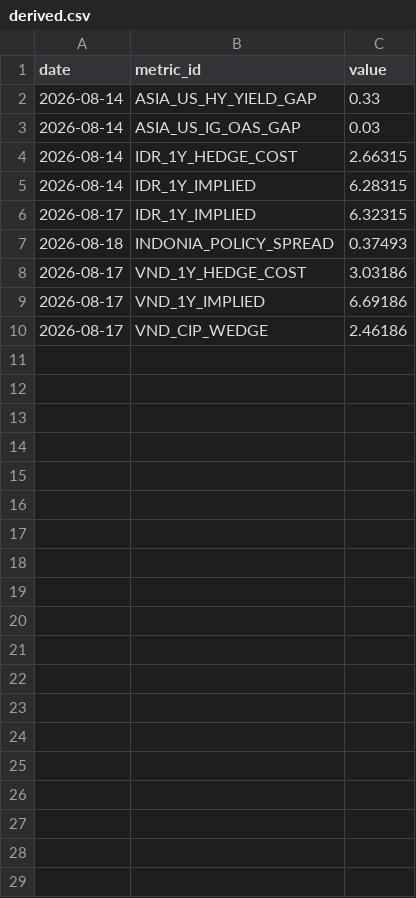
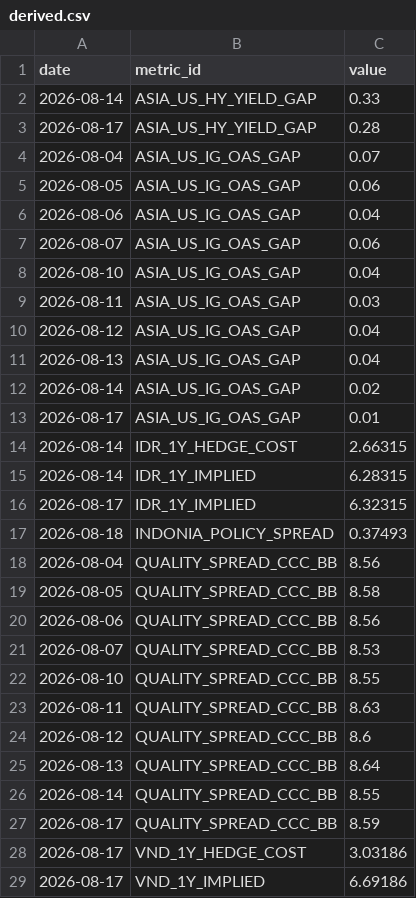
Before and after one commit to Scott-Kay/credit-monitor-data, a CSV file: derived.csv, drawn as a sheet; only a part is shown; the shorter side is filled out with more unchanged rows.

```diff
--- a/derived.csv
+++ b/derived.csv
@@ -2,3 +2,13 @@ date,metric_id,value
 2026-08-14,ASIA_US_HY_YIELD_GAP,0.33
-2026-08-14,ASIA_US_IG_OAS_GAP,0.03
+2026-08-17,ASIA_US_HY_YIELD_GAP,0.28
+2026-08-04,ASIA_US_IG_OAS_GAP,0.07
+2026-08-05,ASIA_US_IG_OAS_GAP,0.06
+2026-08-06,ASIA_US_IG_OAS_GAP,0.04
+2026-08-07,ASIA_US_IG_OAS_GAP,0.06
+2026-08-10,ASIA_US_IG_OAS_GAP,0.04
+2026-08-11,ASIA_US_IG_OAS_GAP,0.03
+2026-08-12,ASIA_US_IG_OAS_GAP,0.04
+2026-08-13,ASIA_US_IG_OAS_GAP,0.04
+2026-08-14,ASIA_US_IG_OAS_GAP,0.02
+2026-08-17,ASIA_US_IG_OAS_GAP,0.01
 2026-08-14,IDR_1Y_HEDGE_COST,2.66315
@@ -7,2 +17,12 @@ date,metric_id,value
 2026-08-18,INDONIA_POLICY_SPREAD,0.37493
+2026-08-04,QUALITY_SPREAD_CCC_BB,8.56
+2026-08-05,QUALITY_SPREAD_CCC_BB,8.58
+2026-08-06,QUALITY_SPREAD_CCC_BB,8.56
+2026-08-07,QUALITY_SPREAD_CCC_BB,8.53
+2026-08-10,QUALITY_SPREAD_CCC_BB,8.55
+2026-08-11,QUALITY_SPREAD_CCC_BB,8.63
+2026-08-12,QUALITY_SPREAD_CCC_BB,8.6
+2026-08-13,QUALITY_SPREAD_CCC_BB,8.64
+2026-08-14,QUALITY_SPREAD_CCC_BB,8.55
+2026-08-17,QUALITY_SPREAD_CCC_BB,8.59
 2026-08-17,VND_1Y_HEDGE_COST,3.03186
```
Also changed, not shown: 2 other files.
